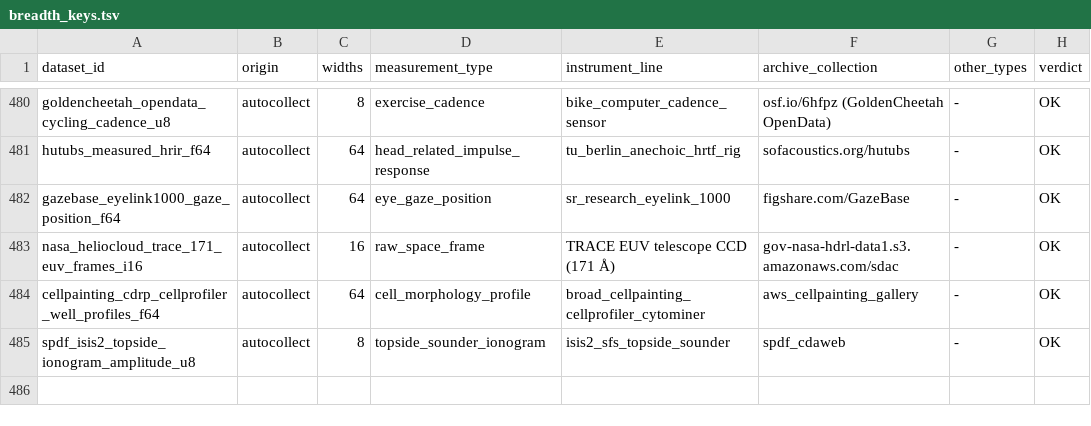
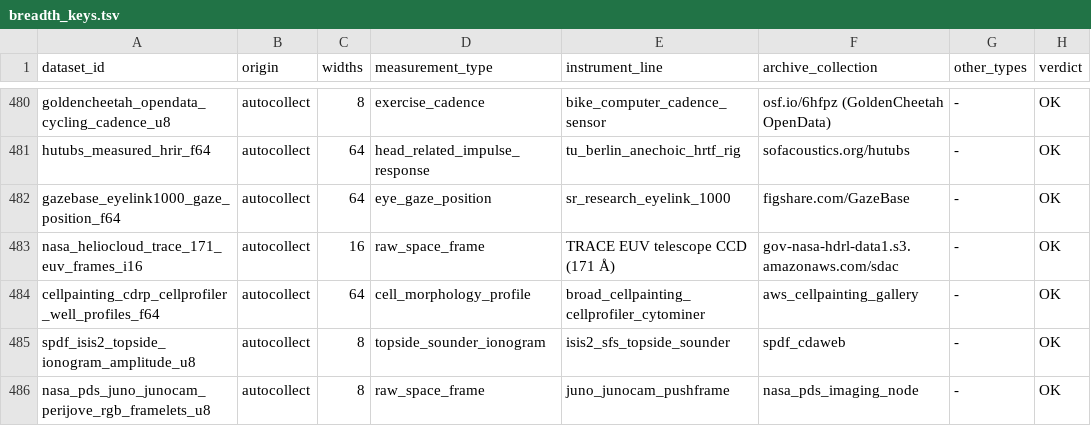
Before and after one commit to Cyan4973/public_datasets_collection, a TSV file: pipeline/breadth_keys.tsv, drawn as a sheet; only a part is shown, gaps mark what is left out; the diff names each change by its address in the sheet, - before the commit and + after, or states it on an @@ line.

```diff
--- a/pipeline/breadth_keys.tsv
+++ b/pipeline/breadth_keys.tsv
+row 486: nasa_pds_juno_junocam_perijove_rgb_framelets_u8 | autocollect | 8 | raw_space_frame | juno_junocam_pushframe | nasa_pds_imaging_node | - | OK
```
Also changed, not shown: attempts/dataset_status.tsv, pipeline/candidates.tsv, 17 other files.
